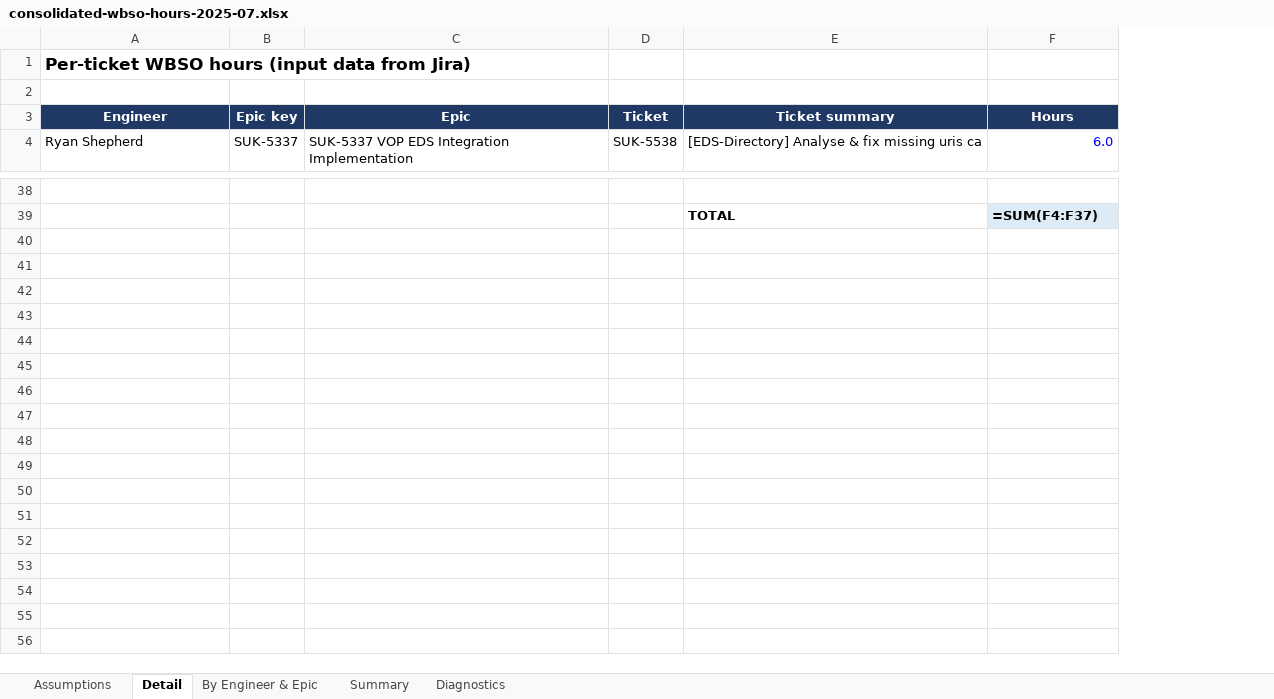
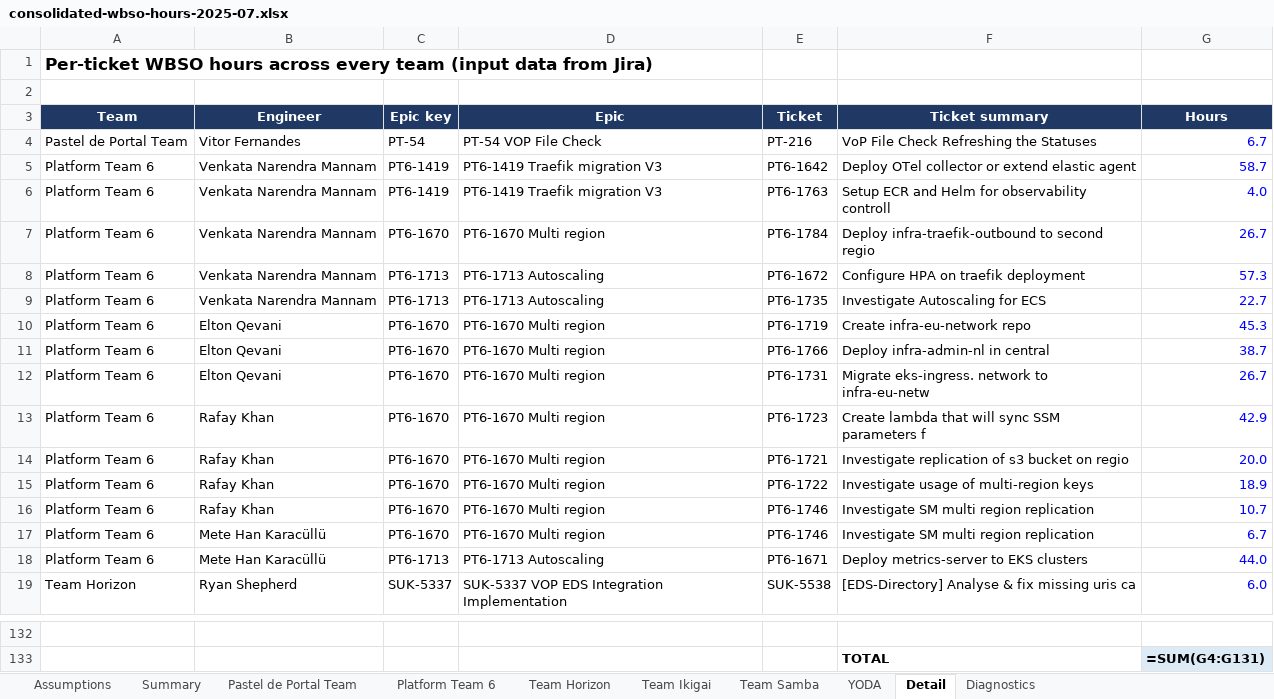
Before and after one commit to adgoedert/engineering-metrics, an Excel workbook: consolidated-wbso-hours-2025-07.xlsx, sheet Detail, drawn as a sheet; only a part is shown, gaps mark what is left out; values as stored, in another font and other column widths than the file's, no borders; formulas without a stored value are shown as written; addresses are those after the commit; the diff covers the shown part only; the diff names each change by its address in the sheet, - before the commit and + after, or states it on an @@ line.

Commit message:
Fixing report for Samba and Ikigai, as there were multiple boards available

```diff
--- a/consolidated-wbso-hours-2025-07.xlsx (sheet Detail)
+++ b/consolidated-wbso-hours-2025-07.xlsx (sheet Detail)
-sheet tab: By Engineer & Epic
+sheet tab: Pastel de Portal Team
+sheet tab: Platform Team 6
+sheet tab: Team Horizon
+sheet tab: Team Ikigai
+sheet tab: Team Samba
+sheet tab: YODA
@@ sheet tab order changed: Assumptions | Summary | Pastel de Portal Team | Platform Team 6 | Team Horizon | Team Ikigai | Team Samba | YODA | Detail | Diagnostics @@
+column A (Team), row 1: Per-ticket WBSO hours across every team (input data from Jira); row 19: Team Horizon
-B1 (Engineer): Per-ticket WBSO hours (input data from Jira)
+B1 (Engineer): (empty)
+row 4: Pastel de Portal Team | Vitor Fernandes | PT-54 | PT-54 VOP File Check | PT-216 | VoP File Check Refreshing the Statuses | 6.7
+row 5: Platform Team 6 | Venkata Narendra Mannam | PT6-1419 | PT6-1419 Traefik migration V3 | PT6-1642 | Deploy OTel collector or extend elastic agent | 58.7
+row 6: Platform Team 6 | Venkata Narendra Mannam | PT6-1419 | PT6-1419 Traefik migration V3 | PT6-1763 | Setup ECR and Helm for observability controll | 4.0
+row 7: Platform Team 6 | Venkata Narendra Mannam | PT6-1670 | PT6-1670 Multi region | PT6-1784 | Deploy infra-traefik-outbound to second regio | 26.7
+row 8: Platform Team 6 | Venkata Narendra Mannam | PT6-1713 | PT6-1713 Autoscaling | PT6-1672 | Configure HPA on traefik deployment | 57.3
+row 9: Platform Team 6 | Venkata Narendra Mannam | PT6-1713 | PT6-1713 Autoscaling | PT6-1735 | Investigate Autoscaling for ECS | 22.7
+row 10: Platform Team 6 | Elton Qevani | PT6-1670 | PT6-1670 Multi region | PT6-1719 | Create infra-eu-network repo | 45.3
+row 11: Platform Team 6 | Elton Qevani | PT6-1670 | PT6-1670 Multi region | PT6-1766 | Deploy infra-admin-nl in central | 38.7
+row 12: Platform Team 6 | Elton Qevani | PT6-1670 | PT6-1670 Multi region | PT6-1731 | Migrate eks-ingress. network to infra-eu-netw | 26.7
+row 13: Platform Team 6 | Rafay Khan | PT6-1670 | PT6-1670 Multi region | PT6-1723 | Create lambda that will sync SSM parameters f | 42.9
+row 14: Platform Team 6 | Rafay Khan | PT6-1670 | PT6-1670 Multi region | PT6-1721 | Investigate replication of s3 bucket on regio | 20.0
+row 15: Platform Team 6 | Rafay Khan | PT6-1670 | PT6-1670 Multi region | PT6-1722 | Investigate usage of multi-region keys | 18.9
+row 16: Platform Team 6 | Rafay Khan | PT6-1670 | PT6-1670 Multi region | PT6-1746 | Investigate SM multi region replication | 10.7
+row 17: Platform Team 6 | Mete Han Karacüllü | PT6-1670 | PT6-1670 Multi region | PT6-1746 | Investigate SM multi region replication | 6.7
+row 18: Platform Team 6 | Mete Han Karacüllü | PT6-1713 | PT6-1713 Autoscaling | PT6-1671 | Deploy metrics-server to EKS clusters | 44.0
-G133 (Hours): =SUM(F4:F37)
+G133 (Hours): =SUM(G4:G131)
```
Also changed, not shown: 79 added rows elsewhere in this sheet, sheet Summary, sheet Pastel de Portal Team, sheet Diagnostics, sheet Assumptions, 8 other files.
